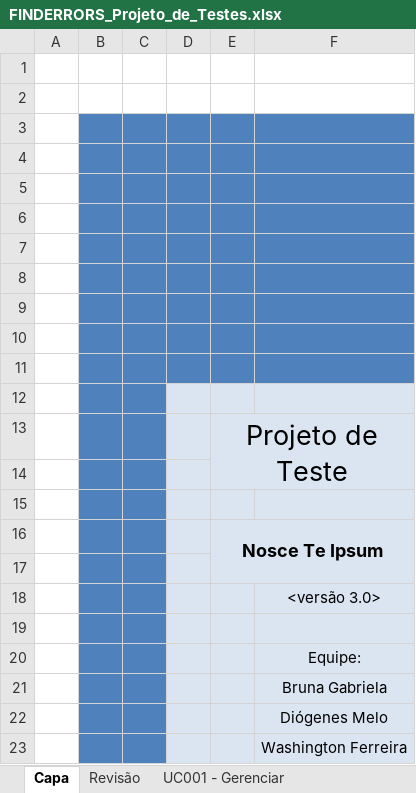
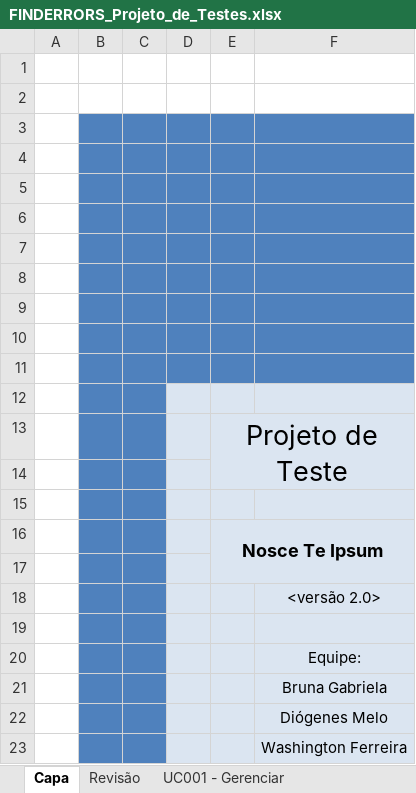
Before and after one commit to washingtonferreira/finderrors, an Excel workbook: FINDERRORS_Projeto_de_Testes.xlsx, sheet Capa, drawn as a sheet; values as stored, in another font and other column widths than the file's, no borders; the diff names each change by its address in the sheet, - before the commit and + after, or states it on an @@ line.

```diff
--- a/FINDERRORS_Projeto_de_Testes.xlsx (sheet Capa)
+++ b/FINDERRORS_Projeto_de_Testes.xlsx (sheet Capa)
-F18: <versão 3.0>
+F18: <versão 2.0>
```
Also changed, not shown: sheet Revisão, other sheet tabs, 1 other file.
